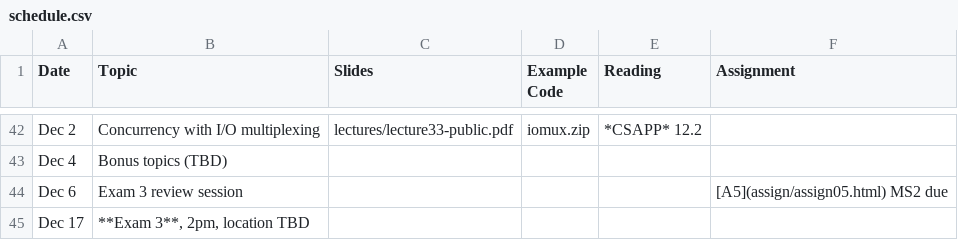
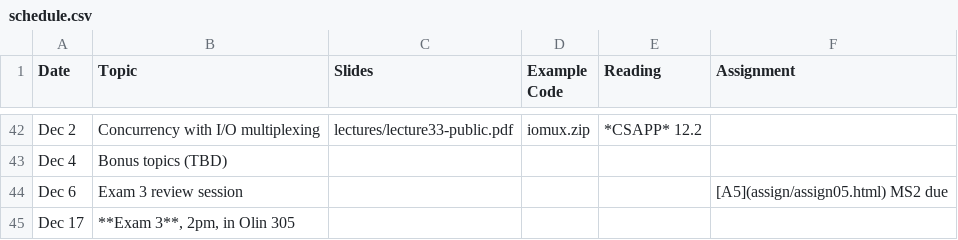
Before and after one commit to jhucsf/fall2024, a CSV file: schedule.csv, drawn as a sheet; only a part is shown, gaps mark what is left out.

Commit message:
exam 3 location

```diff
--- a/schedule.csv
+++ b/schedule.csv
@@ -44,2 +44,2 @@ Dec 4,Bonus topics (TBD),
 Dec 6,"Exam 3 review session",,,,"[A5](assign/assign05.html) MS2 due"
-Dec 17,"**Exam 3**, 2pm, location TBD"
+Dec 17,"**Exam 3**, 2pm, in Olin 305"
```
Also changed, not shown: 1 other file.
